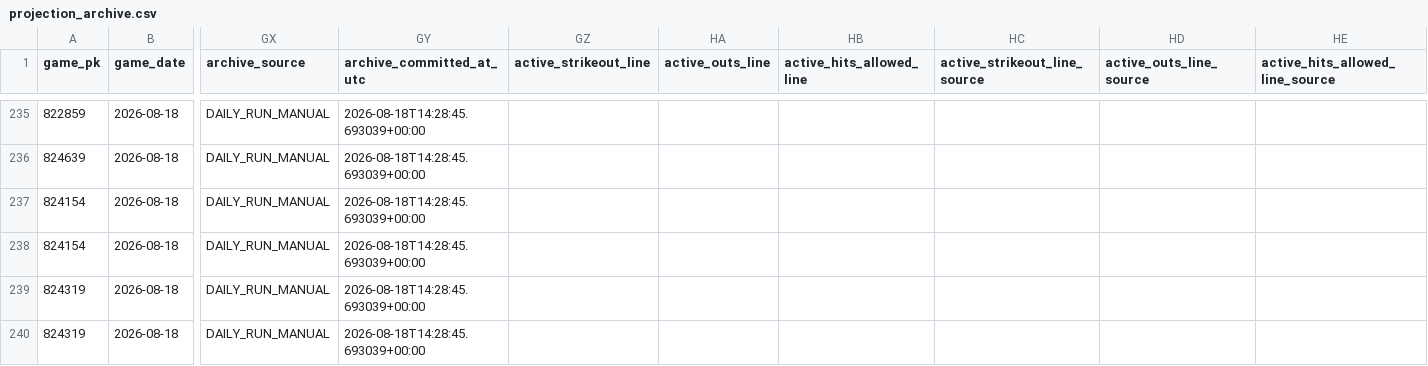
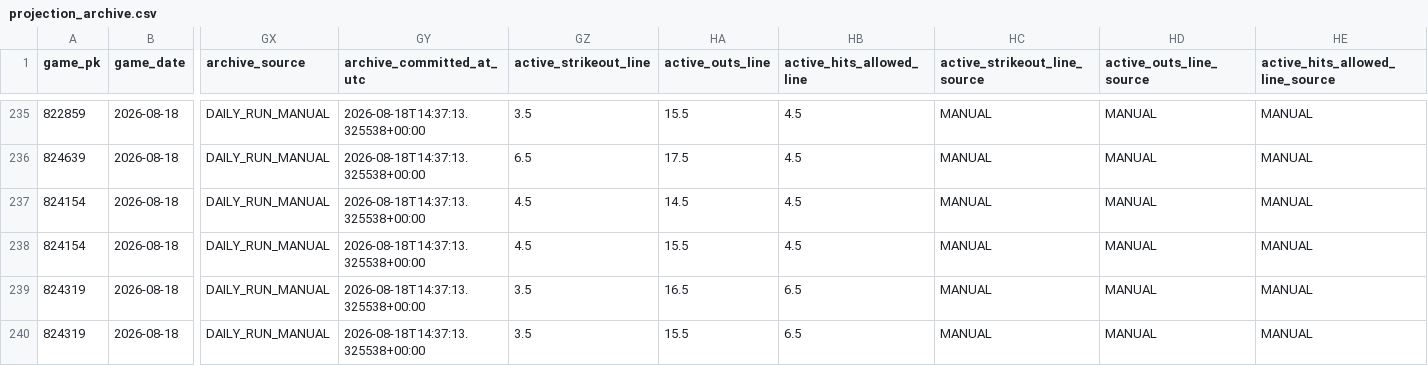
Before and after one commit to KingTud88/MLB-Prop-App, a CSV file: data/projection_archive.csv, drawn as a sheet; only a part is shown, gaps mark what is left out; the diff covers the shown part only; the diff names each change by its address in the sheet, - before the commit and + after, or states it on an @@ line.

Commit message:
Persist projection archive and manual market lines

```diff
--- a/data/projection_archive.csv
+++ b/data/projection_archive.csv
-GY235:GY240 (archive_committed_at_utc): 2026-08-18T14:28:45.693039+00:00
+GY235:GY240 (archive_committed_at_utc): 2026-08-18T14:37:13.325538+00:00
-GZ235 (active_strikeout_line): (empty)
+GZ235 (active_strikeout_line): 3.5
-HA235 (active_outs_line): (empty)
+HA235 (active_outs_line): 15.5
-HB235:HB238 (active_hits_allowed_line): (empty)
+HB235:HB238 (active_hits_allowed_line): 4.5
-HC235:HC240 (active_strikeout_line_source): (empty)
+HC235:HC240 (active_strikeout_line_source): MANUAL
-HD235:HD240 (active_outs_line_source): (empty)
+HD235:HD240 (active_outs_line_source): MANUAL
-HE235:HE240 (active_hits_allowed_line_source): (empty)
+HE235:HE240 (active_hits_allowed_line_source): MANUAL
-GZ236 (active_strikeout_line): (empty)
+GZ236 (active_strikeout_line): 6.5
-HA236 (active_outs_line): (empty)
+HA236 (active_outs_line): 17.5
-GZ237:GZ238 (active_strikeout_line): (empty)
+GZ237:GZ238 (active_strikeout_line): 4.5
-HA237 (active_outs_line): (empty)
+HA237 (active_outs_line): 14.5
-HA238 (active_outs_line): (empty)
+HA238 (active_outs_line): 15.5
-GZ239:GZ240 (active_strikeout_line): (empty)
+GZ239:GZ240 (active_strikeout_line): 3.5
-HA239 (active_outs_line): (empty)
+HA239 (active_outs_line): 16.5
-HB239:HB240 (active_hits_allowed_line): (empty)
+HB239:HB240 (active_hits_allowed_line): 6.5
-HA240 (active_outs_line): (empty)
+HA240 (active_outs_line): 15.5
```
Also changed, not shown: 157 edited cells elsewhere in this file.
